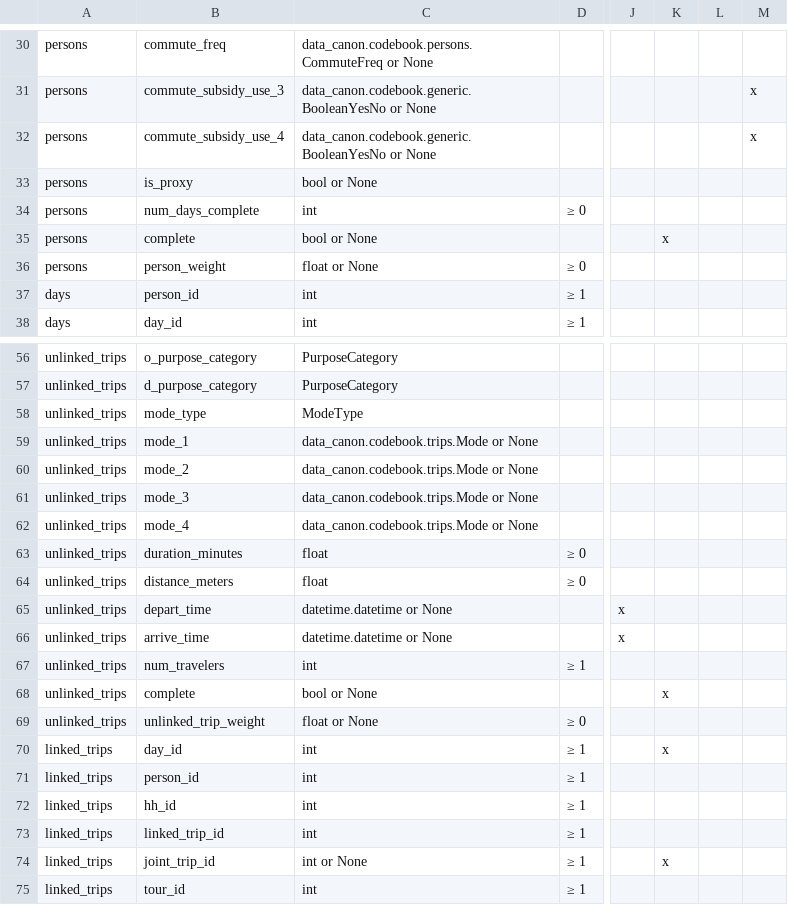
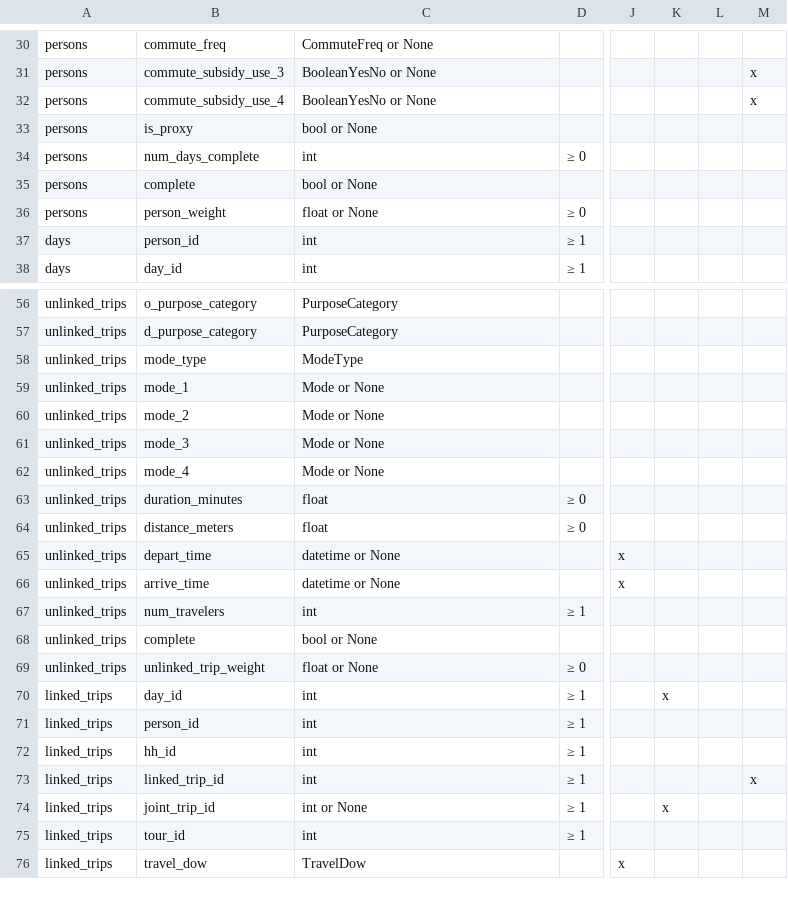
Before and after one commit to ZephyrTransport/travel-diary-survey-tools, a CSV file: docs/column_requirements.csv, drawn as a sheet; only a part is shown, gaps mark what is left out; the shorter side is filled out with more unchanged rows; the diff covers the shown part only; the diff names each change by its address in the sheet, - before the commit and + after, or states it on an @@ line.

```diff
--- a/docs/column_requirements.csv
+++ b/docs/column_requirements.csv
-C30: data_canon.codebook.persons.CommuteFreq or None
+C30: CommuteFreq or None
-C31:C32: data_canon.codebook.generic.BooleanYesNo or None
+C31:C32: BooleanYesNo or None
-K35: x
+K35: (empty)
-C59:C62: data_canon.codebook.trips.Mode or None
+C59:C62: Mode or None
-C65:C66: datetime.datetime or None
+C65:C66: datetime or None
-K68: x
+K68: (empty)
-M73: (empty)
+M73: x
```
Also changed, not shown: 47 edited cells elsewhere in this file, 25 other files.
